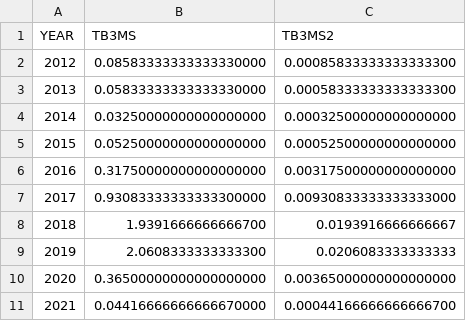
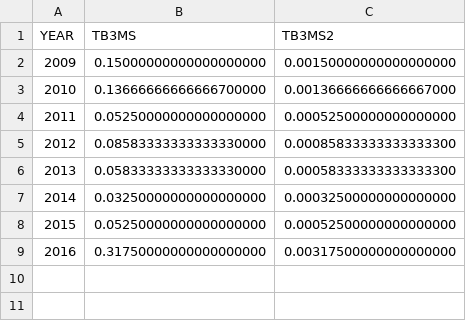
Before and after one commit to Yiyao-W/Math345dataset, a CSV file: TB3MS.csv, drawn as a sheet; removed rows and columns are numbered as before the commit, all else as after; the diff names each change by its address in the sheet, - before the commit and + after, or states it on an @@ line.

Commit message:
Add files via upload

```diff
--- a/TB3MS.csv
+++ b/TB3MS.csv
+row 2: 2009 | 0.15000000000000000000 | 0.00150000000000000000
+row 3: 2010 | 0.13666666666666700000 | 0.00136666666666667000
+row 4: 2011 | 0.05250000000000000000 | 0.00052500000000000000
-row 7: 2017 | 0.93083333333333300000 | 0.00930833333333333000
-row 8: 2018 | 1.9391666666666700 | 0.0193916666666667
-row 9: 2019 | 2.0608333333333300 | 0.0206083333333333
-row 10: 2020 | 0.36500000000000000000 | 0.00365000000000000000
-row 11: 2021 | 0.04416666666666670000 | 0.00044166666666666700
```
